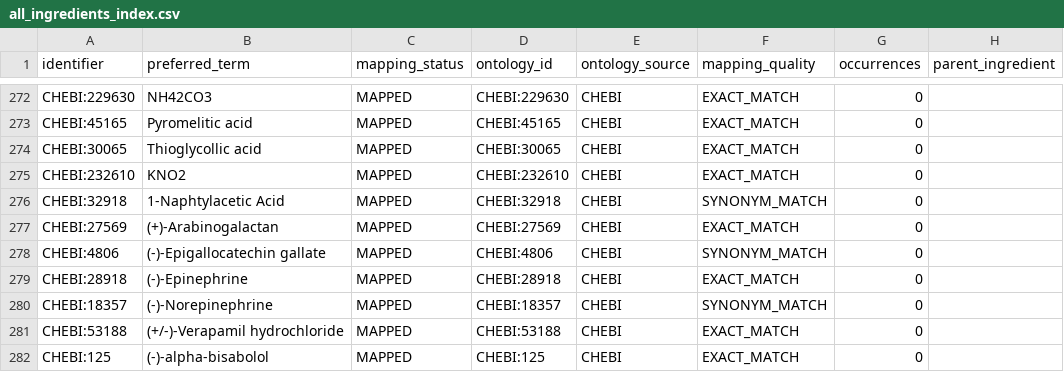
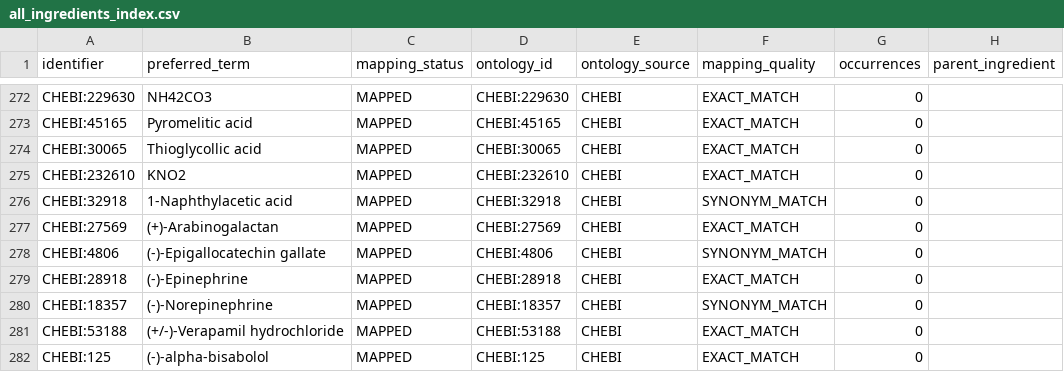
Before and after one commit to CultureBotAI/MediaIngredientMech, a CSV file: data/curated/all_ingredients_index.csv, drawn as a sheet; only a part is shown, gaps mark what is left out; the diff names each change by its address in the sheet, - before the commit and + after, or states it on an @@ line.

```diff
--- a/data/curated/all_ingredients_index.csv
+++ b/data/curated/all_ingredients_index.csv
-B276 (preferred_term): 1-Naphtylacetic Acid
+B276 (preferred_term): 1-Naphthylacetic acid
```
Also changed, not shown: data/curated/mapped_ingredients_index.csv, docs/data/all_ingredients.csv, 18 other files.
